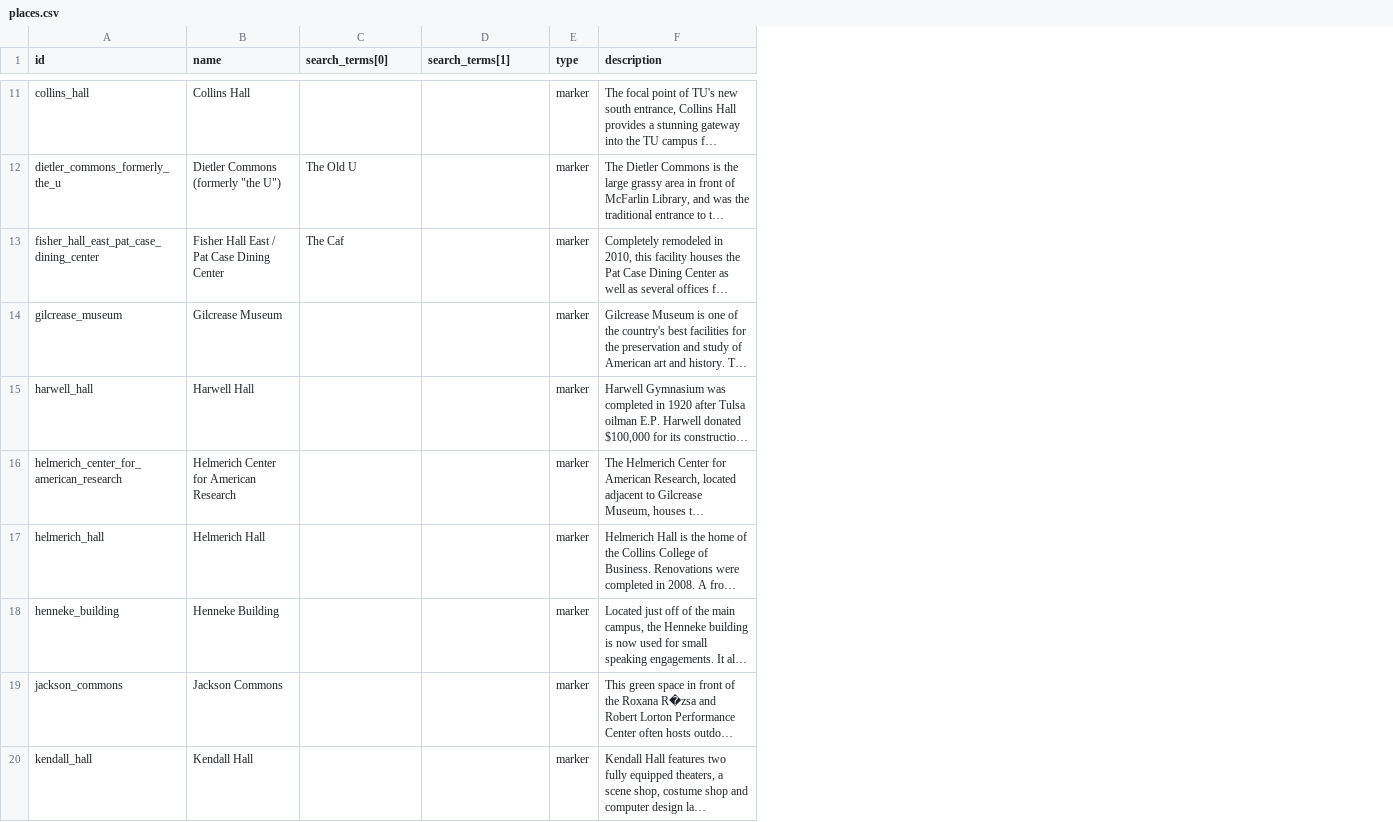
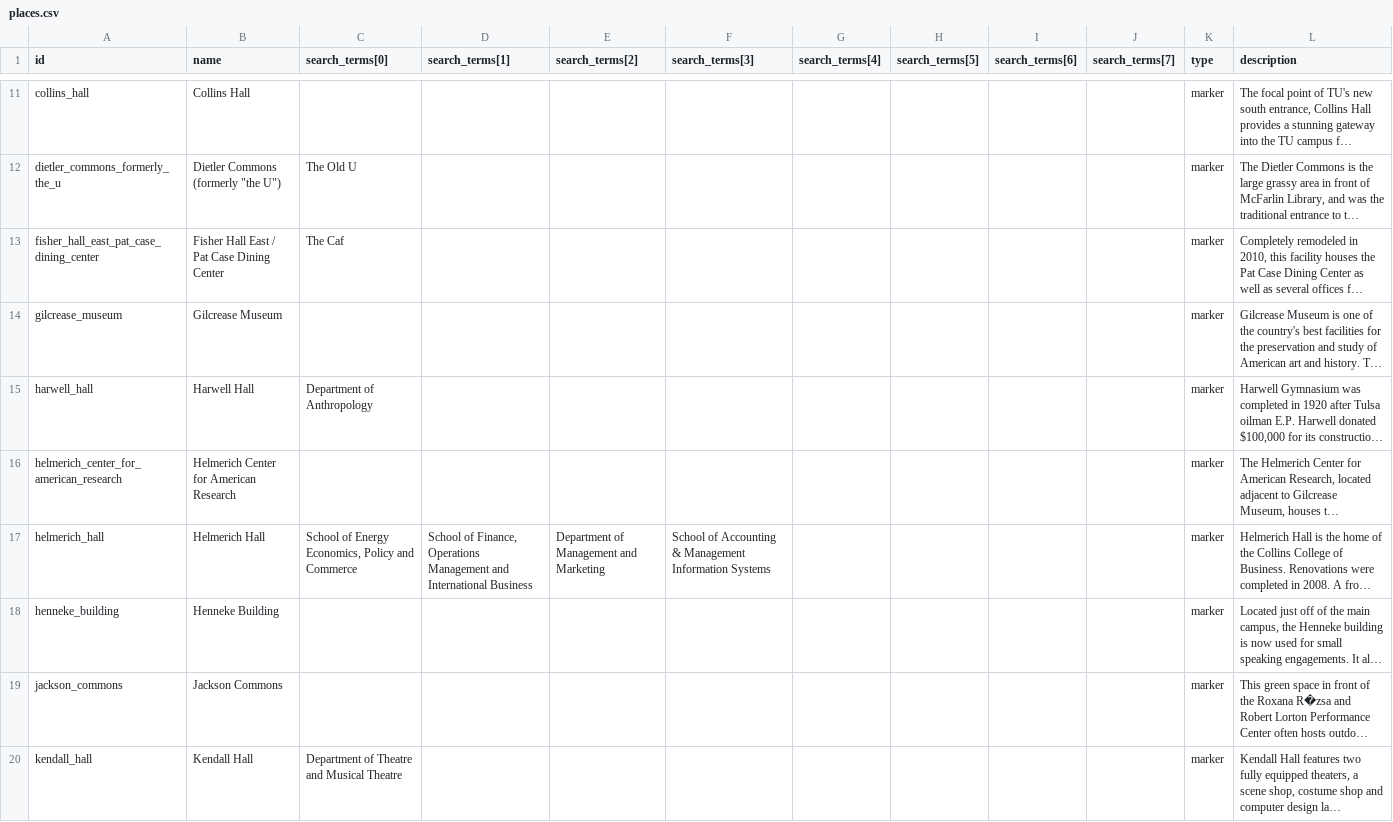
Before and after one commit to chadac/utulsa-react-map, a CSV file: src/data/places.csv, drawn as a sheet; only a part is shown, gaps mark what is left out; long unchanged cells end in …; the diff covers the shown part only; the diff names each change by its address in the sheet, - before the commit and + after, or states it on an @@ line.

Commit message:
https://trello.com/c/DR86hcOS Adding department names as alternate keys.

```diff
--- a/src/data/places.csv
+++ b/src/data/places.csv
+column E (search_terms[2]), row 17: Department of Management and Marketing
+column F (search_terms[3]), row 17: School of Accounting & Management Information Systems
+column G (search_terms[4]), empty
+column H (search_terms[5]), empty
+column I (search_terms[6]), empty
+column J (search_terms[7]), empty
-C15 (search_terms[0]): (empty)
+C15 (search_terms[0]): Department of Anthropology
-C17 (search_terms[0]): (empty)
+C17 (search_terms[0]): School of Energy Economics, Policy and Commerce
-D17 (search_terms[1]): (empty)
+D17 (search_terms[1]): School of Finance, Operations Management and International Business
-C20 (search_terms[0]): (empty)
+C20 (search_terms[0]): Department of Theatre and Musical Theatre
```
Also changed, not shown: 14 edited cells elsewhere in this file, 1 other file.
